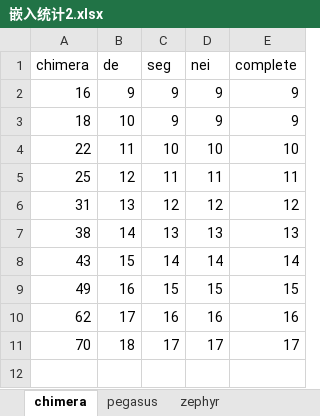
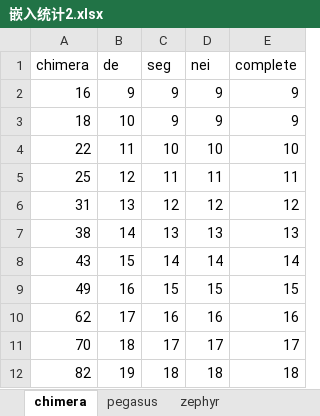
Before and after one commit to Legolas9999/TSP, an Excel workbook: 统计文档/嵌入统计2.xlsx, sheet chimera, drawn as a sheet; values as stored, in another font and other column widths than the file's, no borders; the diff names each change by its address in the sheet, - before the commit and + after, or states it on an @@ line.

```diff
--- a/统计文档/嵌入统计2.xlsx (sheet chimera)
+++ b/统计文档/嵌入统计2.xlsx (sheet chimera)
+row 12: 82 | 19 | 18 | 18 | 18
```
Also changed, not shown: sheet zephyr, 1 other file.
